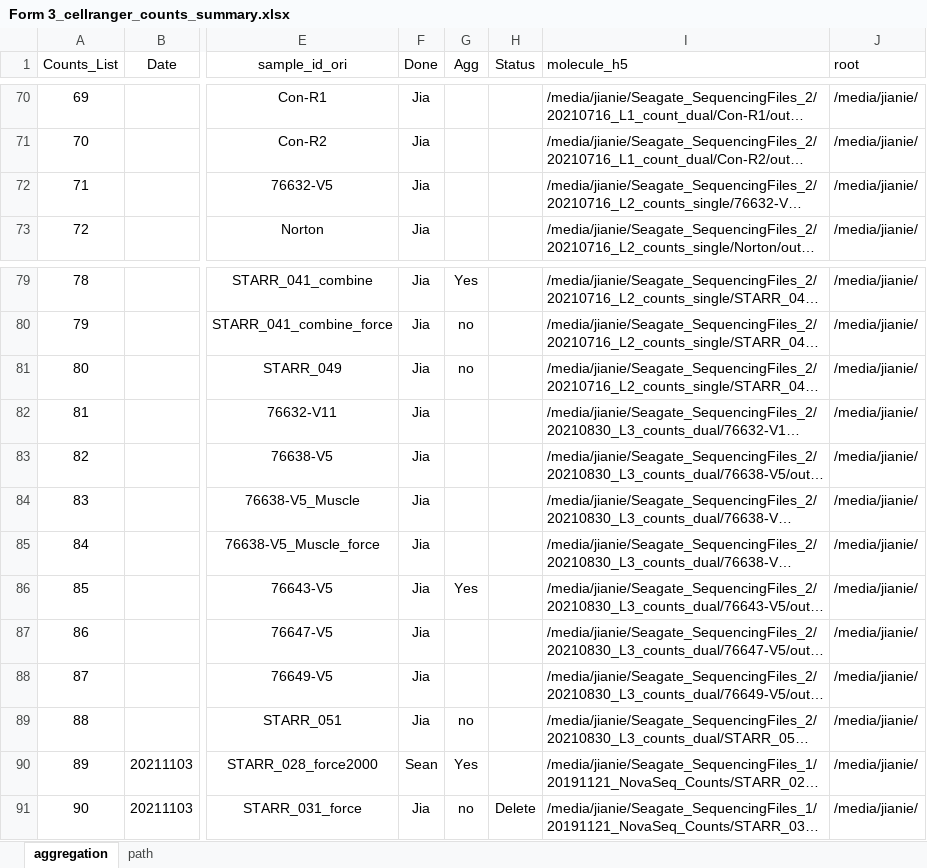
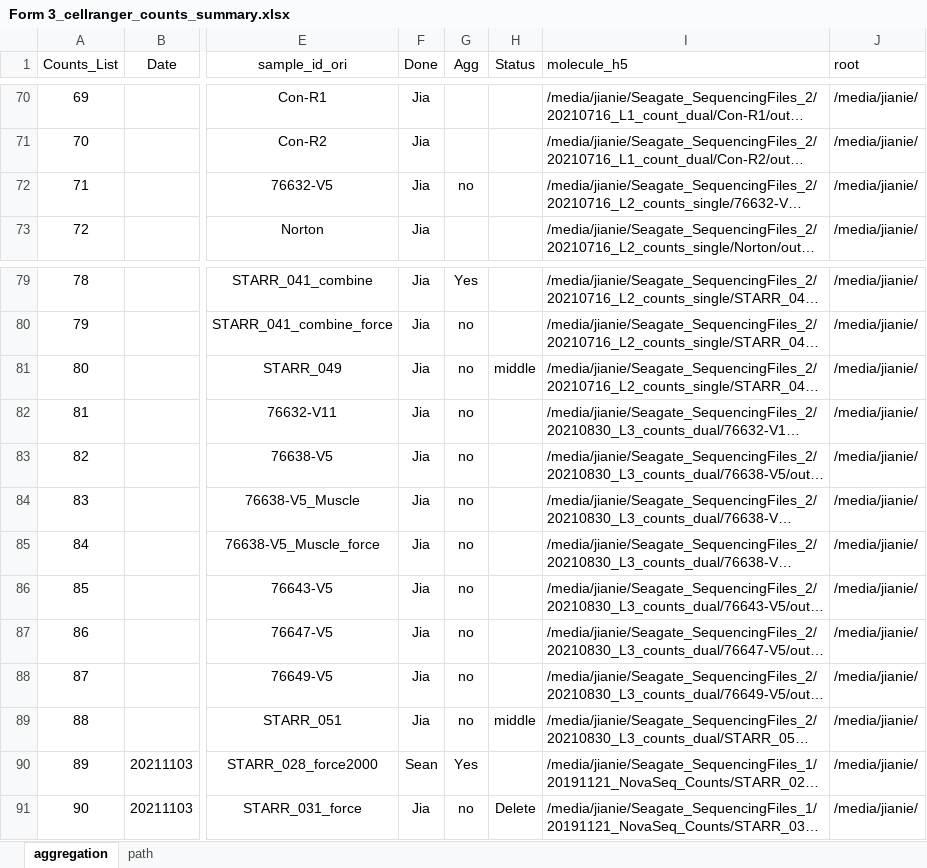
Before and after one commit to dnarna909/UTHSC_cellranger_codes_files, an Excel workbook: ExperimentSummaryFIles/Form 3_cellranger_counts_summary.xlsx, sheet aggregation, drawn as a sheet; only a part is shown, gaps mark what is left out; long unchanged cells end in …; values as stored, in another font and other column widths than the file's, no borders; charts and pictures not drawn; the diff covers the shown part only; the diff names each change by its address in the sheet, - before the commit and + after, or states it on an @@ line.

```diff
--- a/ExperimentSummaryFIles/Form 3_cellranger_counts_summary.xlsx (sheet aggregation)
+++ b/ExperimentSummaryFIles/Form 3_cellranger_counts_summary.xlsx (sheet aggregation)
-G72 (Agg): (empty)
+G72 (Agg): no
-H81 (Status): (empty)
+H81 (Status): middle
-G82:G85 (Agg): (empty)
+G82:G85 (Agg): no
-G86 (Agg): Yes
+G86 (Agg): no
-G87:G88 (Agg): (empty)
+G87:G88 (Agg): no
-H89 (Status): (empty)
+H89 (Status): middle
```
Also changed, not shown: 21 added rows and 1 edited cell elsewhere in this sheet, ExperimentSummaryFIles/Form 2_Sequencing Samples.xlsx, 1 other file.
